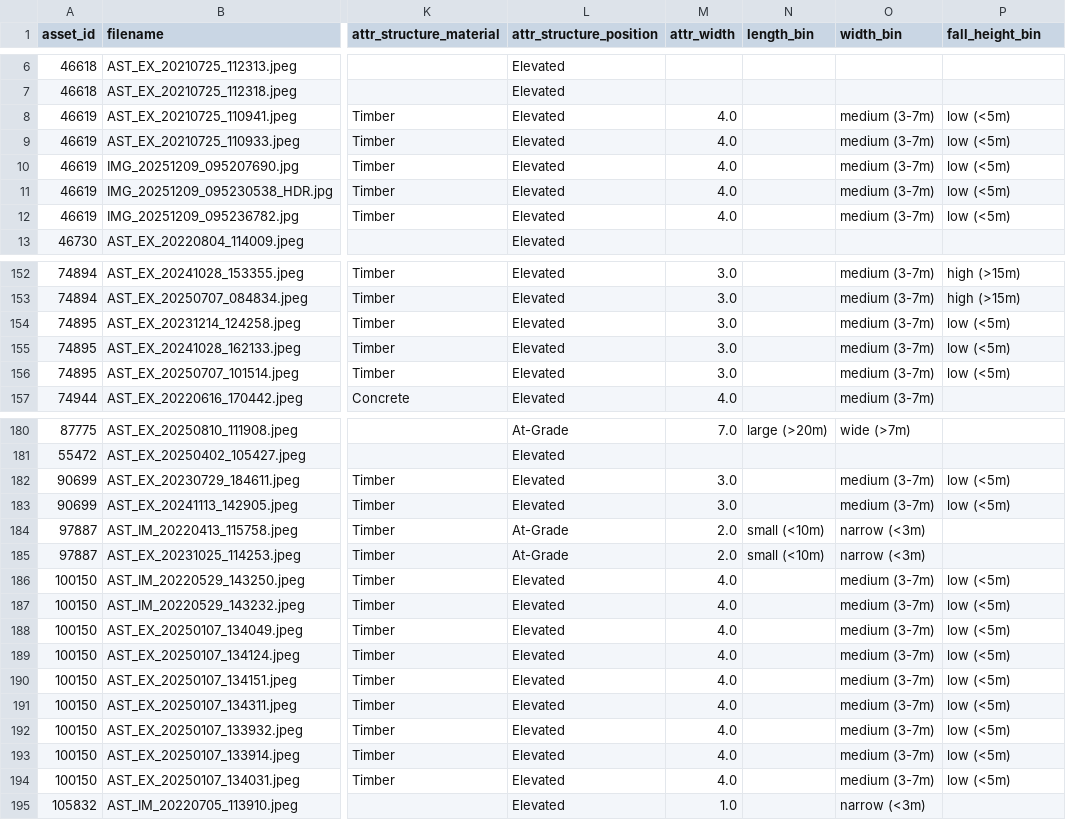
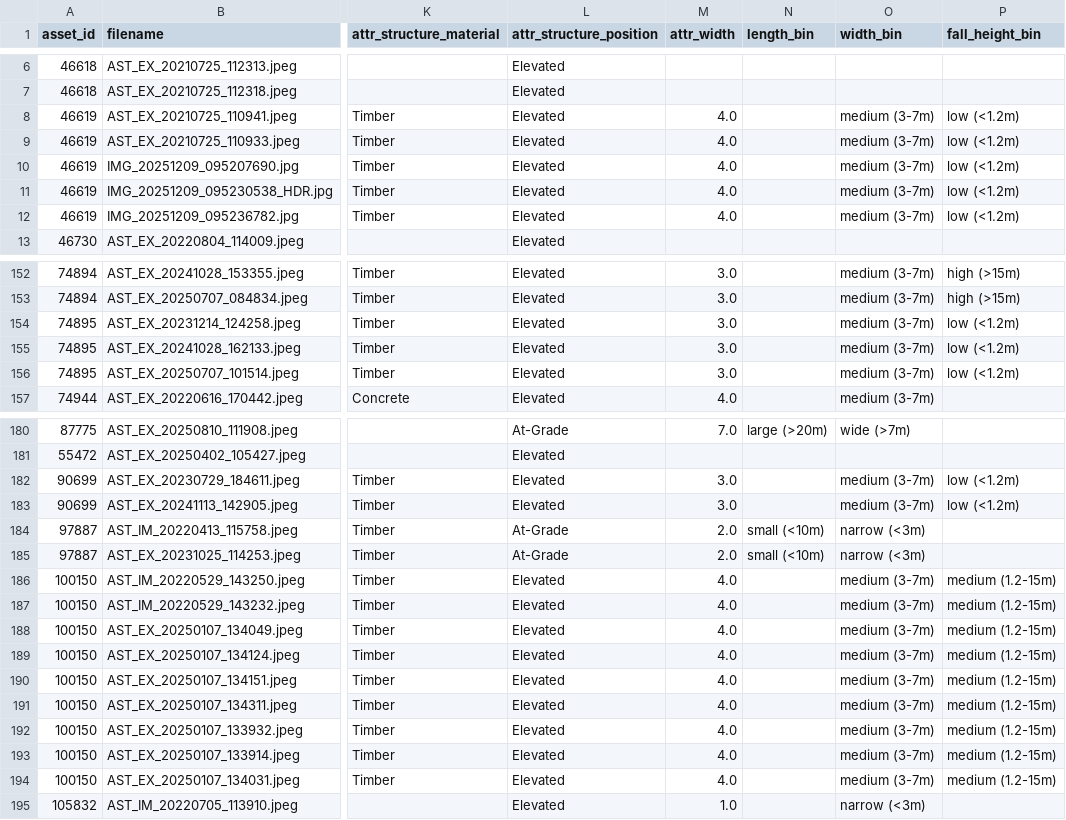
Before and after one commit to sgauth01/parks-asset-img-class, a CSV file: data/processed/viewing_platform.csv, drawn as a sheet; only a part is shown, gaps mark what is left out; the diff covers the shown part only; the diff names each change by its address in the sheet, - before the commit and + after, or states it on an @@ line.

```diff
--- a/data/processed/viewing_platform.csv
+++ b/data/processed/viewing_platform.csv
-P8:P12 (fall_height_bin): low (<5m)
+P8:P12 (fall_height_bin): low (<1.2m)
-P154:P156 (fall_height_bin): low (<5m)
+P154:P156 (fall_height_bin): low (<1.2m)
-P182:P183 (fall_height_bin): low (<5m)
+P182:P183 (fall_height_bin): low (<1.2m)
-P186:P194 (fall_height_bin): low (<5m)
+P186:P194 (fall_height_bin): medium (1.2-15m)
```
Also changed, not shown: 11 edited cells elsewhere in this file, data/processed/trail_bridge.csv, 2 other files.
